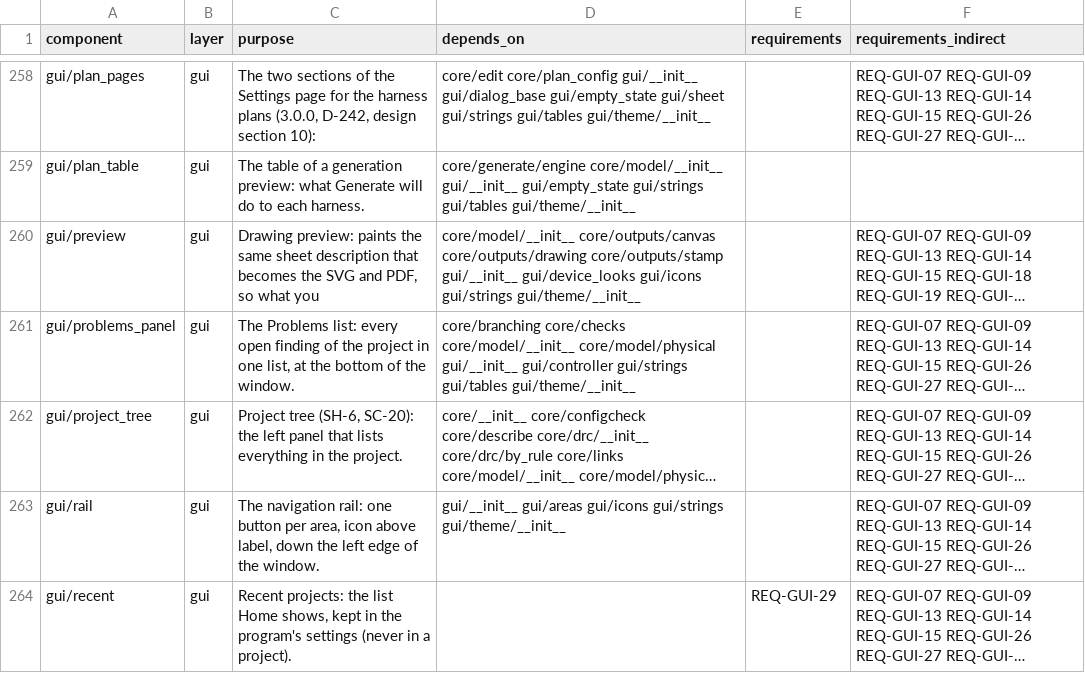
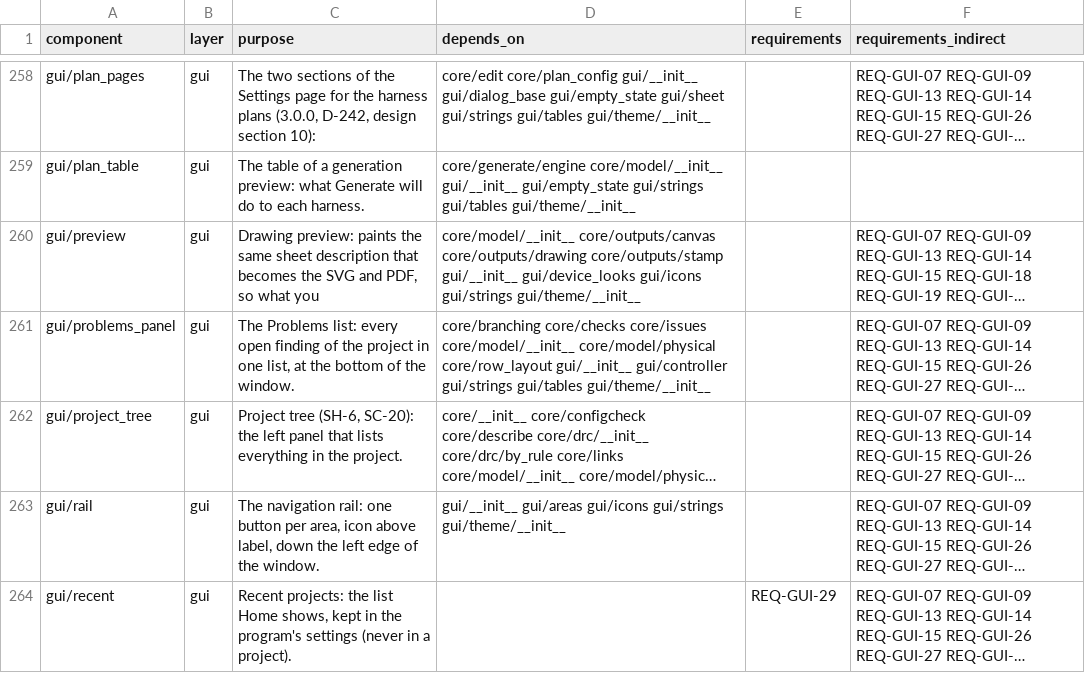
Before and after one commit to 0h3xn4/wireviz_harness-design-studio, a CSV file: HarnessDesignStudio/compliance/sdd_components.csv, drawn as a sheet; only a part is shown, gaps mark what is left out; long unchanged cells end in …; the diff covers the shown part only; the diff names each change by its address in the sheet, - before the commit and + after, or states it on an @@ line.

```diff
--- a/HarnessDesignStudio/compliance/sdd_components.csv
+++ b/HarnessDesignStudio/compliance/sdd_components.csv
-D261 (depends_on): core/branching core/checks core/model/__init__ core/model/physical gui/__init__ gui/controller…
+D261 (depends_on): core/branching core/checks core/issues core/model/__init__ core/model/physical core/row_layout gui/__init__ gui/controller…
```
Also changed, not shown: 1 added row and 6 edited cells elsewhere in this file, 21 other files.
